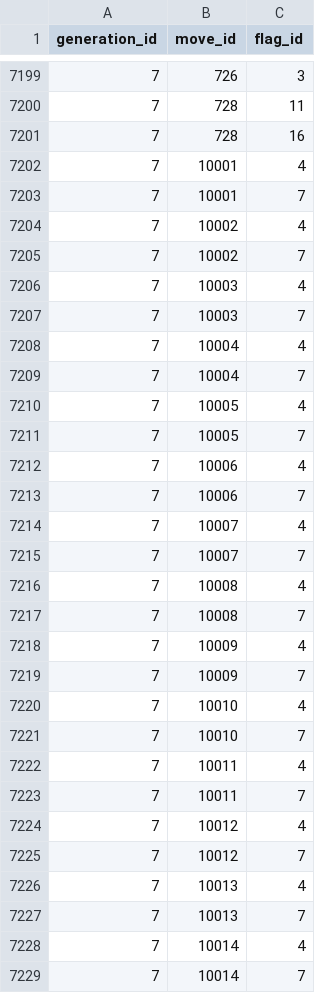
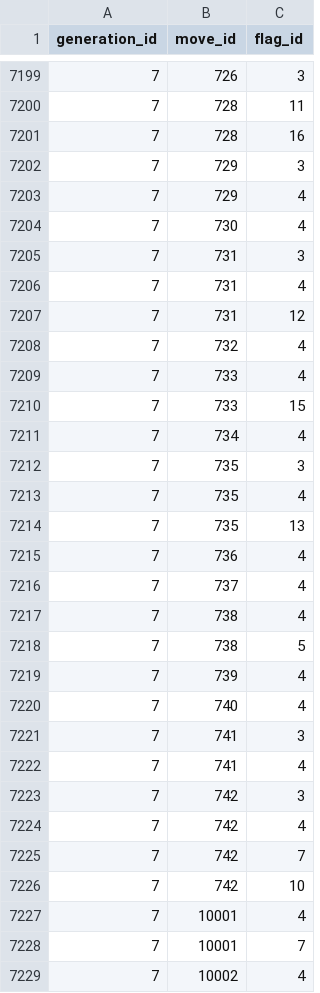
Before and after one commit to jpirnat/dex, a CSV file: data/move_flags.csv, drawn as a sheet; only a part is shown, gaps mark what is left out; the shorter side is filled out with more unchanged rows; the diff names each change by its address in the sheet, - before the commit and + after, or states it on an @@ line.

```diff
--- a/data/move_flags.csv
+++ b/data/move_flags.csv
+row 7202: 7 | 729 | 3
+row 7203: 7 | 729 | 4
+row 7204: 7 | 730 | 4
+row 7205: 7 | 731 | 3
+row 7206: 7 | 731 | 4
+row 7207: 7 | 731 | 12
+row 7208: 7 | 732 | 4
+row 7209: 7 | 733 | 4
+row 7210: 7 | 733 | 15
+row 7211: 7 | 734 | 4
+row 7212: 7 | 735 | 3
+row 7213: 7 | 735 | 4
+row 7214: 7 | 735 | 13
+row 7215: 7 | 736 | 4
+row 7216: 7 | 737 | 4
+row 7217: 7 | 738 | 4
+row 7218: 7 | 738 | 5
+row 7219: 7 | 739 | 4
+row 7220: 7 | 740 | 4
+row 7221: 7 | 741 | 3
+row 7222: 7 | 741 | 4
+row 7223: 7 | 742 | 3
+row 7224: 7 | 742 | 4
+row 7225: 7 | 742 | 7
+row 7226: 7 | 742 | 10
```
Also changed, not shown: data/form_icons.csv, data/generation_moves.csv, 6 other files.
